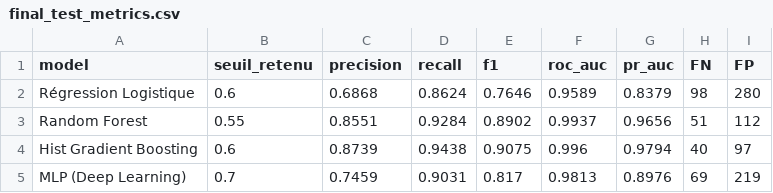
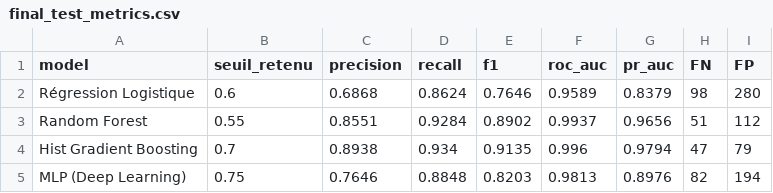
Before and after one commit to zuzugli/projet-maintenance-predictive, a CSV file: outputs/results/final_test_metrics.csv, drawn as a sheet.

```diff
--- a/outputs/results/final_test_metrics.csv
+++ b/outputs/results/final_test_metrics.csv
@@ -3,3 +3,3 @@ Régression Logistique,0.6,0.6868,0.8624,0.7646,0.9589,0.8379,98,280
 Random Forest,0.55,0.8551,0.9284,0.8902,0.9937,0.9656,51,112
-Hist Gradient Boosting,0.6,0.8739,0.9438,0.9075,0.996,0.9794,40,97
-MLP (Deep Learning),0.7,0.7459,0.9031,0.817,0.9813,0.8976,69,219
+Hist Gradient Boosting,0.7,0.8938,0.934,0.9135,0.996,0.9794,47,79
+MLP (Deep Learning),0.75,0.7646,0.8848,0.8203,0.9813,0.8976,82,194
```
Also changed, not shown: data/processed/X_test.csv, outputs/results/final_model_comparison.csv, 16 other files.
